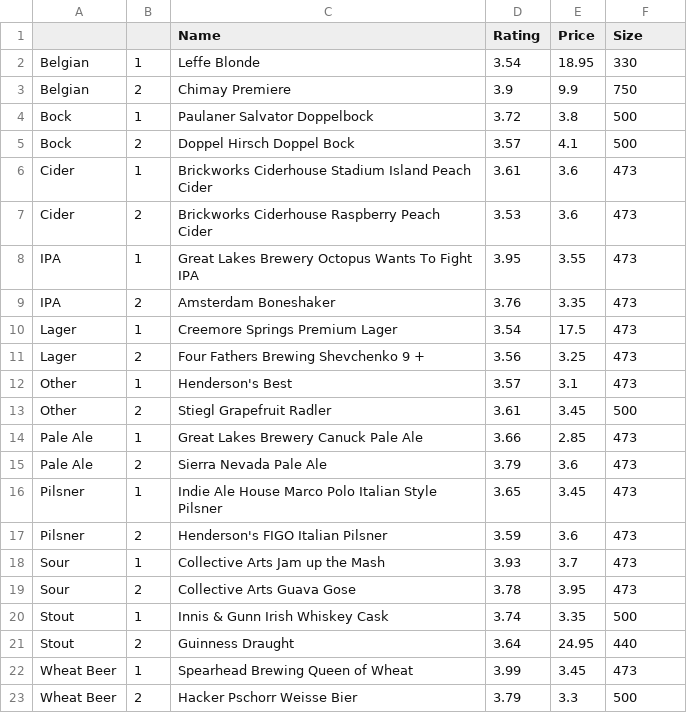
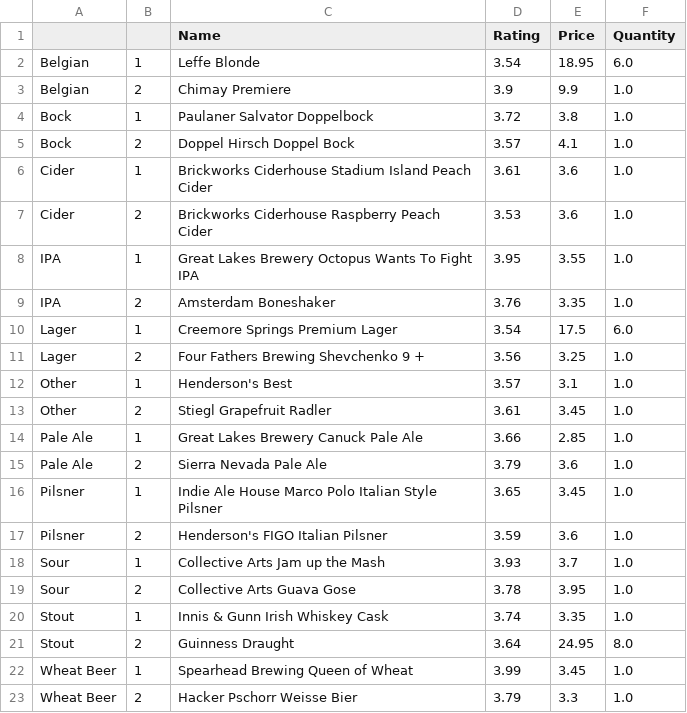
Before and after one commit to nickcorona/best_value_beers_lcbo, a CSV file: LCBO_best_value.csv, drawn as a sheet.

Commit message:
quantity

```diff
--- a/LCBO_best_value.csv
+++ b/LCBO_best_value.csv
@@ -1,23 +1,23 @@
-,,Name,Rating,Price,Size
-Belgian,1,Leffe Blonde,3.54,18.95,330
-Belgian,2,Chimay Premiere,3.9,9.9,750
-Bock,1,Paulaner Salvator Doppelbock,3.72,3.8,500
-Bock,2,Doppel Hirsch Doppel Bock,3.57,4.1,500
-Cider,1,Brickworks Ciderhouse Stadium Island Peach Cider,3.61,3.6,473
-Cider,2,Brickworks Ciderhouse Raspberry Peach Cider,3.53,3.6,473
-IPA,1,Great Lakes Brewery Octopus Wants To Fight IPA,3.95,3.55,473
-IPA,2,Amsterdam Boneshaker,3.76,3.35,473
-Lager,1,Creemore Springs Premium Lager,3.54,17.5,473
-Lager,2,Four Fathers Brewing Shevchenko 9 +,3.56,3.25,473
-Other,1,Henderson's Best,3.57,3.1,473
-Other,2,Stiegl Grapefruit Radler,3.61,3.45,500
-Pale Ale,1,Great Lakes Brewery  Canuck Pale Ale,3.66,2.85,473
-Pale Ale,2,Sierra Nevada Pale Ale,3.79,3.6,473
-Pilsner,1,Indie Ale House Marco Polo Italian Style Pilsner,3.65,3.45,473
-Pilsner,2,Henderson's FIGO Italian Pilsner,3.59,3.6,473
-Sour,1,Collective Arts Jam up the Mash,3.93,3.7,473
-Sour,2,Collective Arts Guava Gose,3.78,3.95,473
-Stout,1,Innis & Gunn Irish Whiskey Cask,3.74,3.35,500
-Stout,2,Guinness Draught,3.64,24.95,440
-Wheat Beer,1,Spearhead Brewing Queen of Wheat,3.99,3.45,473
-Wheat Beer,2,Hacker Pschorr Weisse Bier,3.79,3.3,500
+,,Name,Rating,Price,Quantity
+Belgian,1,Leffe Blonde,3.54,18.95,6.0
+Belgian,2,Chimay Premiere,3.9,9.9,1.0
+Bock,1,Paulaner Salvator Doppelbock,3.72,3.8,1.0
+Bock,2,Doppel Hirsch Doppel Bock,3.57,4.1,1.0
+Cider,1,Brickworks Ciderhouse Stadium Island Peach Cider,3.61,3.6,1.0
+Cider,2,Brickworks Ciderhouse Raspberry Peach Cider,3.53,3.6,1.0
+IPA,1,Great Lakes Brewery Octopus Wants To Fight IPA,3.95,3.55,1.0
+IPA,2,Amsterdam Boneshaker,3.76,3.35,1.0
+Lager,1,Creemore Springs Premium Lager,3.54,17.5,6.0
+Lager,2,Four Fathers Brewing Shevchenko 9 +,3.56,3.25,1.0
+Other,1,Henderson's Best,3.57,3.1,1.0
+Other,2,Stiegl Grapefruit Radler,3.61,3.45,1.0
+Pale Ale,1,Great Lakes Brewery  Canuck Pale Ale,3.66,2.85,1.0
+Pale Ale,2,Sierra Nevada Pale Ale,3.79,3.6,1.0
+Pilsner,1,Indie Ale House Marco Polo Italian Style Pilsner,3.65,3.45,1.0
+Pilsner,2,Henderson's FIGO Italian Pilsner,3.59,3.6,1.0
+Sour,1,Collective Arts Jam up the Mash,3.93,3.7,1.0
+Sour,2,Collective Arts Guava Gose,3.78,3.95,1.0
+Stout,1,Innis & Gunn Irish Whiskey Cask,3.74,3.35,1.0
+Stout,2,Guinness Draught,3.64,24.95,8.0
+Wheat Beer,1,Spearhead Brewing Queen of Wheat,3.99,3.45,1.0
+Wheat Beer,2,Hacker Pschorr Weisse Bier,3.79,3.3,1.0
```
